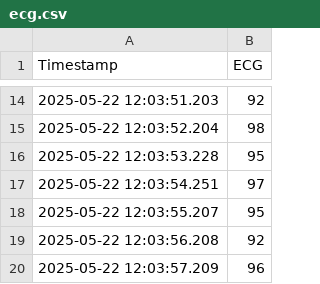
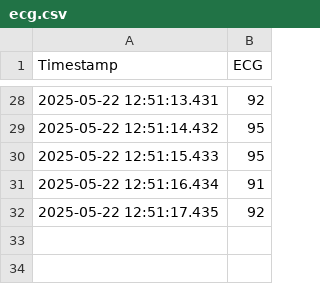
Before and after one commit to prince23kumar/iit_bhu, a CSV file: health_monitring/memory/ecg.csv, drawn as a sheet; only a part is shown, gaps mark what is left out; the diff covers the shown part only.

```diff
--- a/health_monitring/memory/ecg.csv
+++ b/health_monitring/memory/ecg.csv
@@ -14,7 +28,5 @@ Timestamp,ECG
-2025-05-22 12:03:51.203,92
-2025-05-22 12:03:52.204,98
-2025-05-22 12:03:53.228,95
-2025-05-22 12:03:54.251,97
-2025-05-22 12:03:55.207,95
-2025-05-22 12:03:56.208,92
-2025-05-22 12:03:57.209,96
+2025-05-22 12:51:13.431,92
+2025-05-22 12:51:14.432,95
+2025-05-22 12:51:15.433,95
+2025-05-22 12:51:16.434,91
+2025-05-22 12:51:17.435,92
```
Also changed, not shown: 22 added rows, 8 removed rows and 4 edited cells elsewhere in this file, health_monitring/memory/bp.csv, health_monitring/memory/gas.csv, 10 other files.
